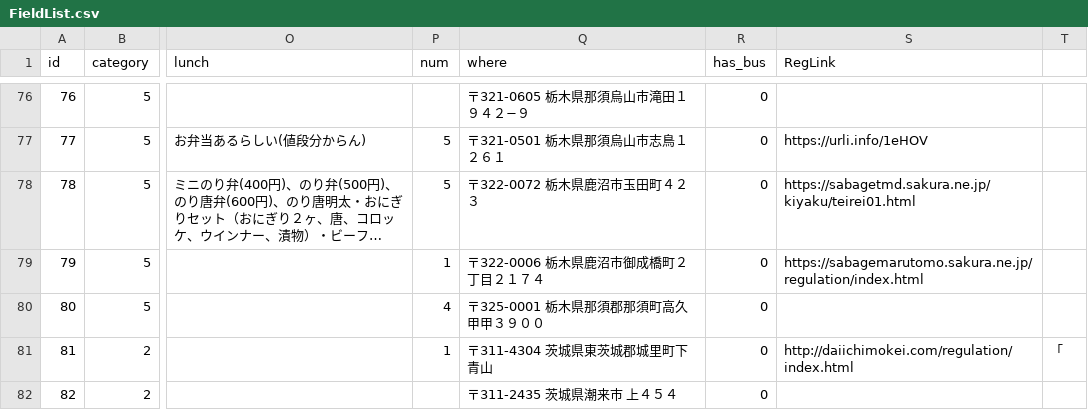
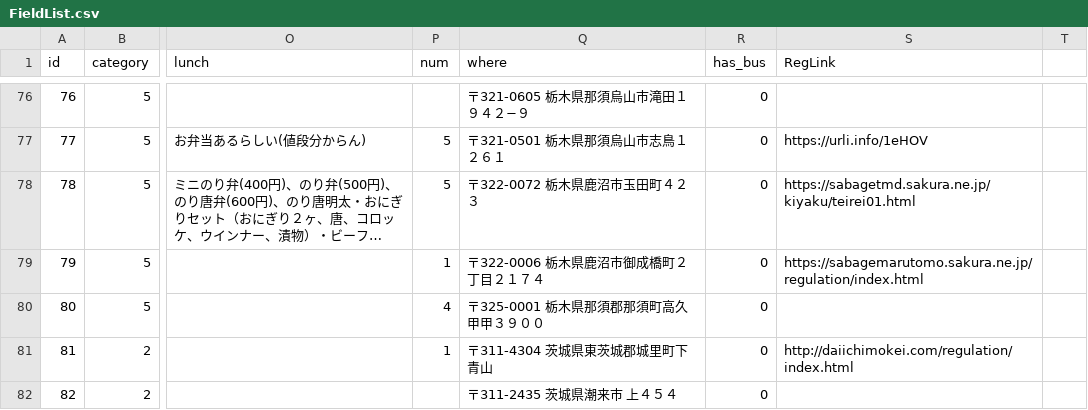
Before and after one commit to yoshi615/AirsoftFieldMap, a CSV file: FieldList.csv, drawn as a sheet; only a part is shown, gaps mark what is left out; long unchanged cells end in …; the diff names each change by its address in the sheet, - before the commit and + after, or states it on an @@ line.

Commit message:
修正

```diff
--- a/FieldList.csv
+++ b/FieldList.csv
-T81: 「
+T81: (empty)
```
